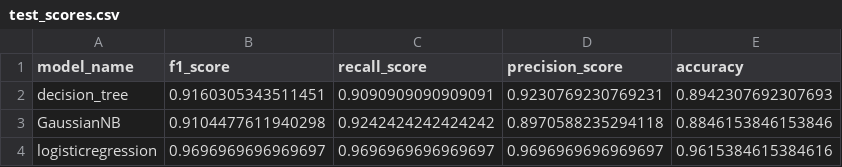
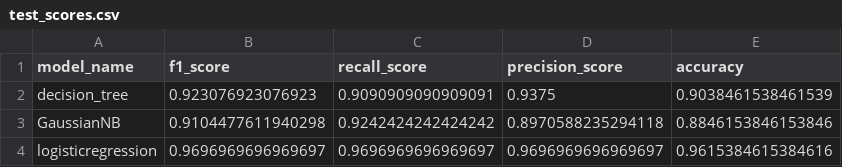
Before and after one commit to deepaksidhu/DSCI522-2020-g22, a CSV file: results/model_scores/test_scores.csv, drawn as a sheet.

```diff
--- a/results/model_scores/test_scores.csv
+++ b/results/model_scores/test_scores.csv
@@ -1,3 +1,3 @@
 model_name,f1_score,recall_score,precision_score,accuracy
-decision_tree,0.9160305343511451,0.9090909090909091,0.9230769230769231,0.8942307692307693
+decision_tree,0.923076923076923,0.9090909090909091,0.9375,0.9038461538461539
 GaussianNB,0.9104477611940298,0.9242424242424242,0.8970588235294118,0.8846153846153846
```
Also changed, not shown: results/model_scores/decisiontreeclassifier_hyperparameters.csv, results/model_scores/gaussiannb_hyperparameters.csv, 8 other files.
